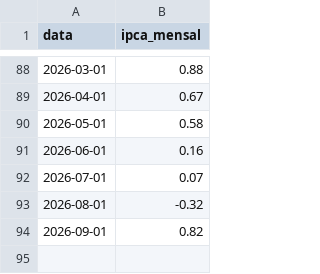
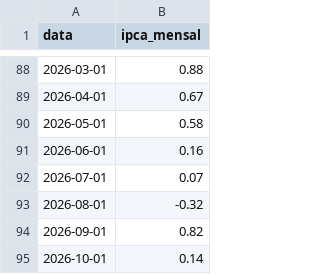
Before and after one commit to VitorDBL/o-mercado-nao-mente, a CSV file: data/ipca_mensal.csv, drawn as a sheet; only a part is shown, gaps mark what is left out.

```diff
--- a/data/ipca_mensal.csv
+++ b/data/ipca_mensal.csv
@@ -94 +94,2 @@ data,ipca_mensal
 2026-09-01,0.82
+2026-10-01,0.14
```
Also changed, not shown: data/precos.csv, 6 other files.
